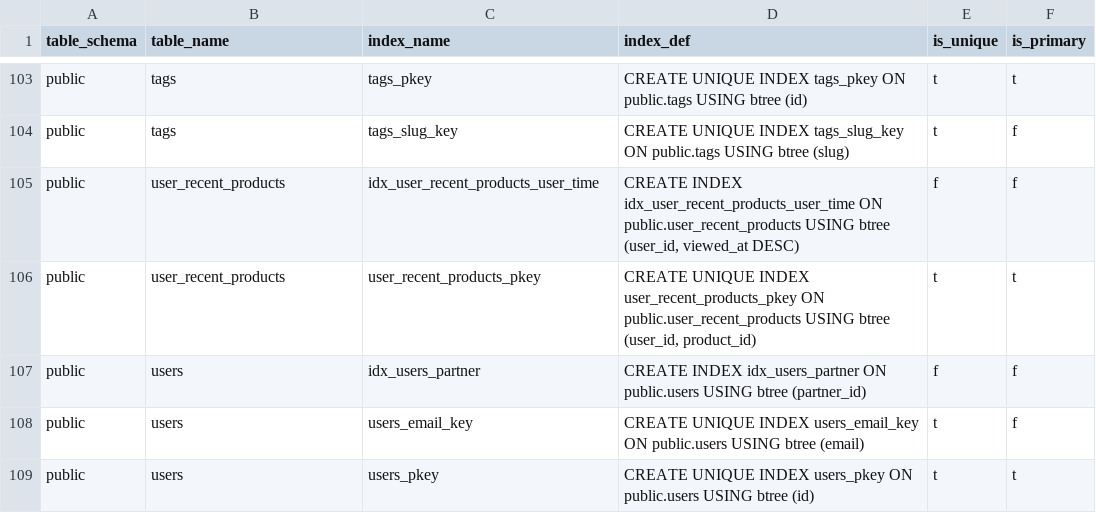
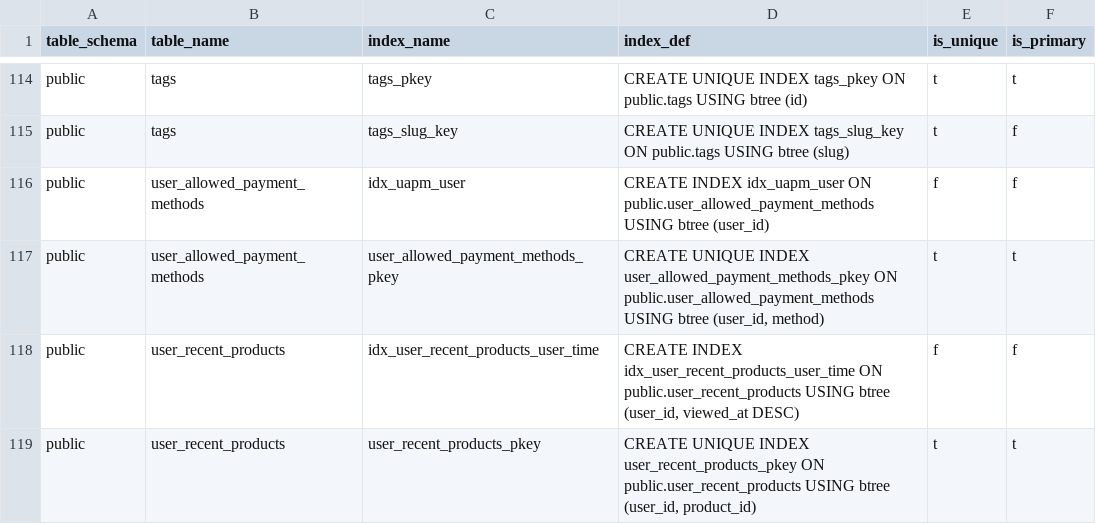
Before and after one commit to pro-koya/city_on_farm, a CSV file: table-info/indexes.csv, drawn as a sheet; only a part is shown, gaps mark what is left out; the shorter side is filled out with more unchanged rows; the diff covers the shown part only; the diff names each change by its address in the sheet, - before the commit and + after, or states it on an @@ line.

```diff
--- a/table-info/indexes.csv
+++ b/table-info/indexes.csv
+row 116: public | user_allowed_payment_methods | idx_uapm_user | CREATE INDEX idx_uapm_user ON public.user_allowed_payment_methods USING btree (user_id) | f | f
+row 117: public | user_allowed_payment_methods | user_allowed_payment_methods_pkey | CREATE UNIQUE INDEX user_allowed_payment_methods_pkey ON public.user_allowed_payment_methods USING btree (user_id, method) | t | t
```
Also changed, not shown: 14 added rows elsewhere in this file, table-info/columns.csv, table-info/constraints.csv, 3 other files.
